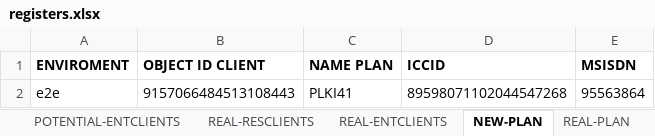
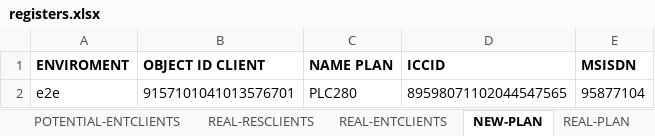
Before and after one commit to seba53b4/Automatizaci-nTFNU, an Excel workbook: MyFirstTest/test_data_source/register/registers.xlsx, sheet NEW-PLAN, drawn as a sheet; values as stored, in another font and other column widths than the file's, no borders; removed rows and columns are numbered as before the commit, all else as after; the diff names each change by its address in the sheet, - before the commit and + after, or states it on an @@ line.

```diff
--- a/MyFirstTest/test_data_source/register/registers.xlsx (sheet NEW-PLAN)
+++ b/MyFirstTest/test_data_source/register/registers.xlsx (sheet NEW-PLAN)
-row 2: e2e | 9157066484513108443 | PLKI41 | 89598071102044547268 | 95563864
+row 2: e2e | 9157101041013576701 | PLC280 | 89598071102044547565 | 95877104
```
Also changed, not shown: sheet REAL-RESCLIENTS, sheet REAL-ENTCLIENTS, sheet CHANGE-PLAN, sheet REGISTERED SIM CARD LOST, sheet SIM CARD LOST, sheet REAL-PLAN, 2 more sheets, 12 other files.
